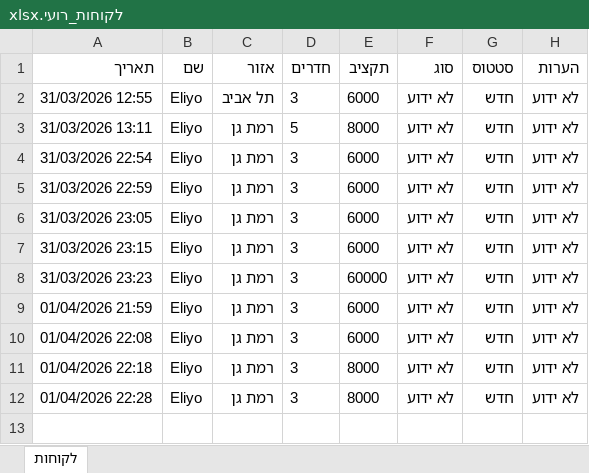
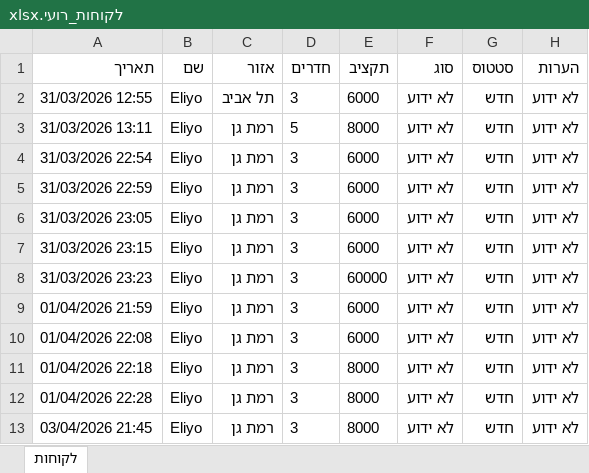
Before and after one commit to itay313122-max/roi-bot, an Excel workbook: לקוחות_רועי.xlsx, sheet לקוחות, drawn as a sheet; values as stored, in another font and other column widths than the file's, no borders; the diff names each change by its address in the sheet, - before the commit and + after, or states it on an @@ line.

```diff
--- a/לקוחות_רועי.xlsx (sheet לקוחות)
+++ b/לקוחות_רועי.xlsx (sheet לקוחות)
+row 13: 03/04/2026 21:45 | Eliyo | רמת גן | 3 | 8000 | לא ידוע | חדש | לא ידוע
```
Also changed, not shown: 7 other files.
